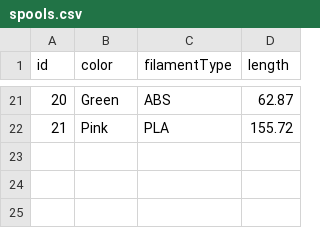
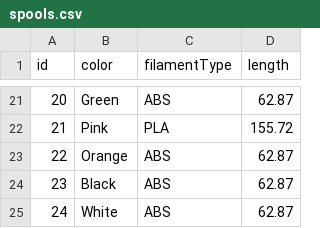
Before and after one commit to georgistoychev003/3DPrintSchedulerSystem, a CSV file: src/main/resources/spools.csv, drawn as a sheet; only a part is shown, gaps mark what is left out.

Commit message:
Junit addition + fix, observer multicolor fix, OptimalSpoolUsageStrategy printer dup fix, HousedMultiColor extension added with extended csv files to test it

```diff
--- a/src/main/resources/spools.csv
+++ b/src/main/resources/spools.csv
@@ -22 +22,4 @@ id,color,filamentType,length
 21,Pink,PLA,155.72
+22,Orange,ABS,62.87
+23,Black,ABS,62.87
+24,White,ABS,62.87
```
Also changed, not shown: 14 other files.
